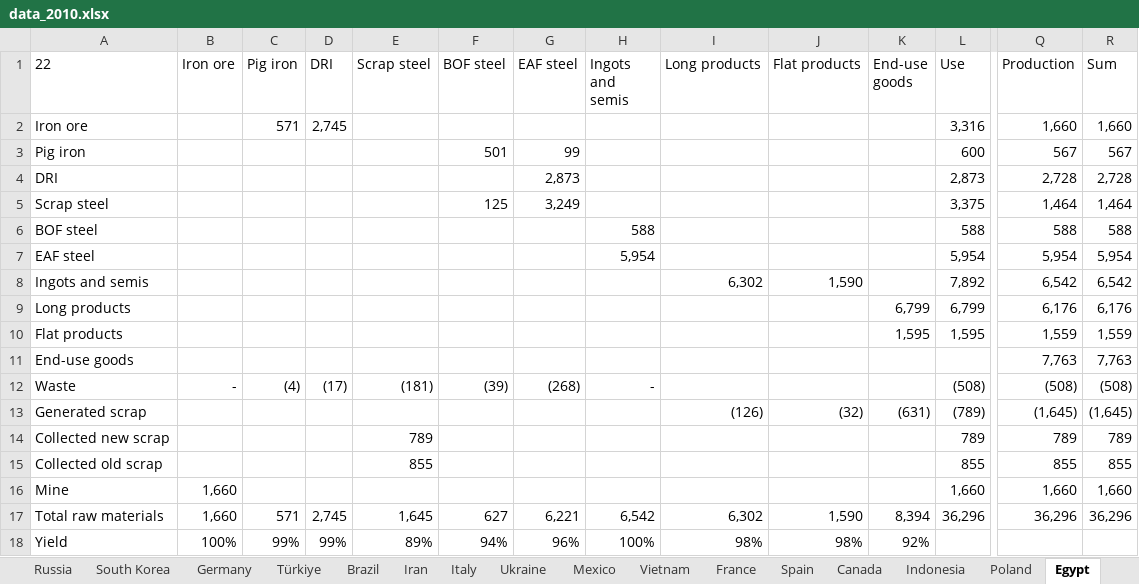
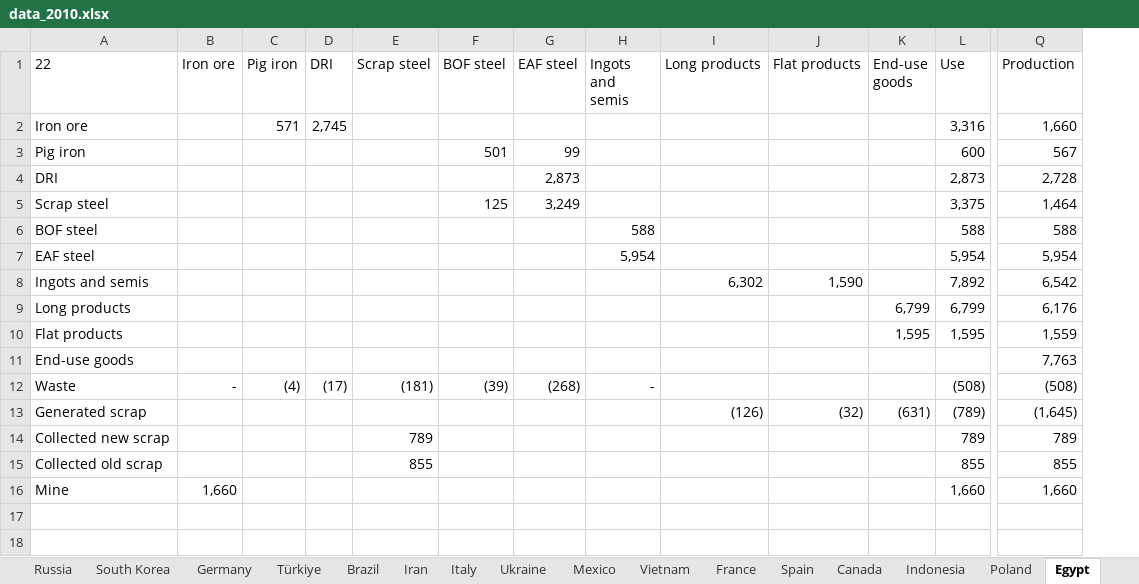
Before and after one commit to takumawatari/steel-flows-sankey, an Excel workbook: data/data_2010.xlsx, sheet Egypt, drawn as a sheet; only a part is shown, gaps mark what is left out; values as stored, in another font and other column widths than the file's, no borders; rows hold the shown columns only; the diff names each change by its address in the sheet, - before the commit and + after, or states it on an @@ line.

```diff
--- a/data/data_2010.xlsx (sheet Egypt)
+++ b/data/data_2010.xlsx (sheet Egypt)
-column R (Sum), rows 2-16: 1,660 | 567 | 2,728 | 1,464 | 588 | 5,954 | 6,542 | 6,176 | 1,559 | 7,763 | (508) | (1,645) | 789 | 855 | 1,660
-row 17: Total raw materials | 1,660 | 571 | 2,745 | 1,645 | 627 | 6,221 | 6,542 | 6,302 | 1,590 | 8,394 | 36,296 | 36,296 | 36,296
-row 18: Yield | 100% | 99% | 99% | 89% | 94% | 96% | 100% | 98% | 98% | 92%
```
Also changed, not shown: sheet Canada, sheet South Africa, sheet Iran, sheet India, sheet Sweden, sheet Mexico, 23 more sheets, data/data_2000.xlsx, data/data_2005.xlsx, 3 other files.
